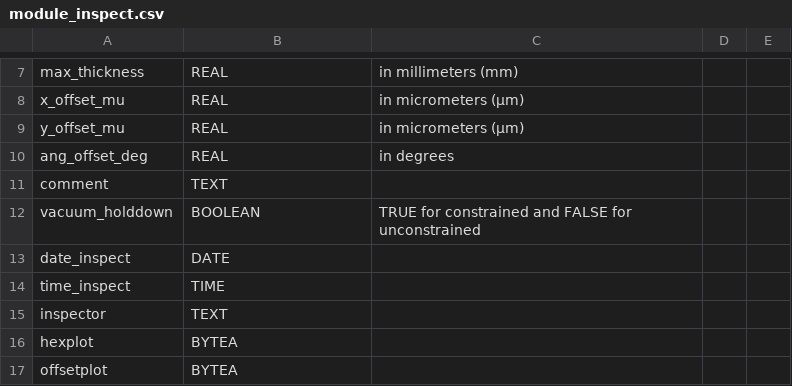
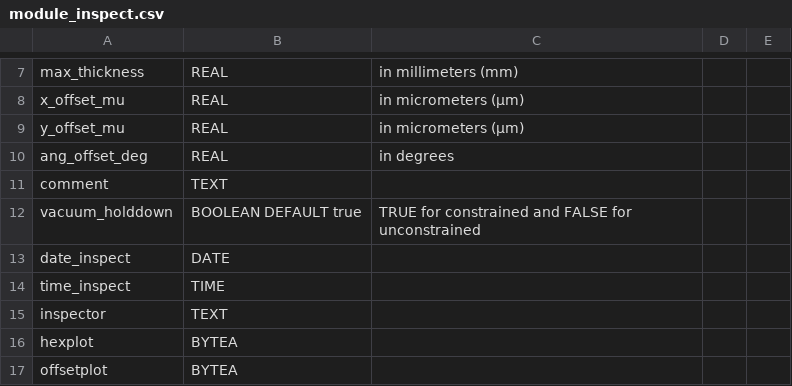
Before and after one commit to cmu-hgc-mac/HGC_DB_postgres, a CSV file: dbase_info/postgres_tables/module_inspect.csv, drawn as a sheet; only a part is shown, gaps mark what is left out.

```diff
--- a/dbase_info/postgres_tables/module_inspect.csv
+++ b/dbase_info/postgres_tables/module_inspect.csv
@@ -11,3 +11,3 @@ ang_offset_deg,REAL,"in degrees",,
 comment,TEXT,,,
-vacuum_holddown,BOOLEAN,"TRUE for constrained and FALSE for unconstrained",,
+vacuum_holddown,BOOLEAN DEFAULT true,"TRUE for constrained and FALSE for unconstrained",,
 date_inspect,DATE,,,
```
Also changed, not shown: dbase_info/postgres_tables/bp_inspect.csv, 1 other file.
